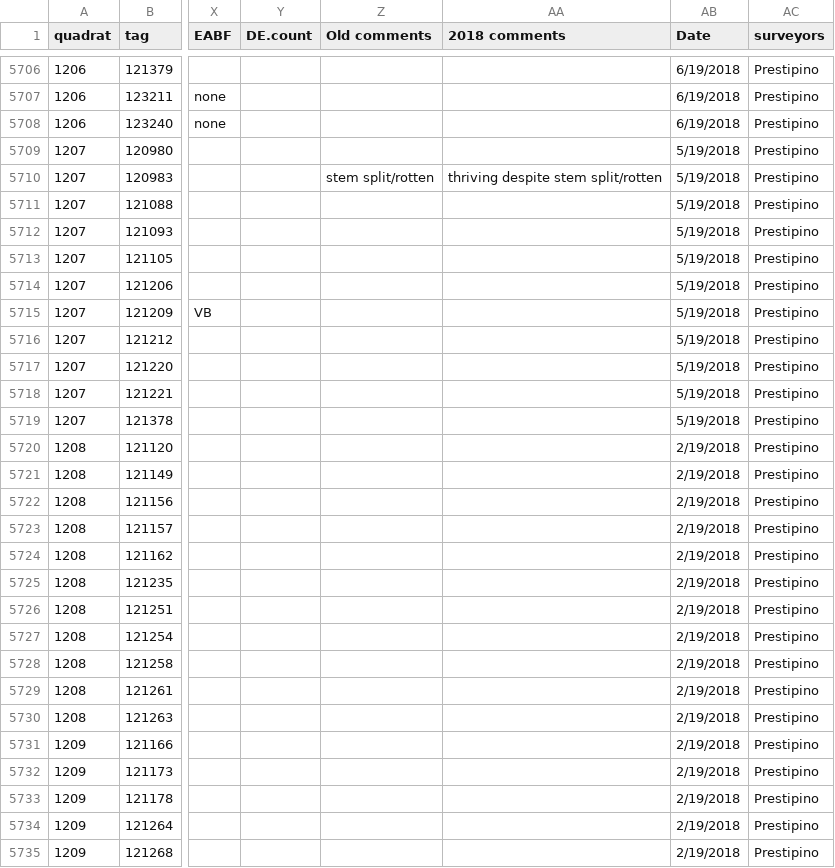
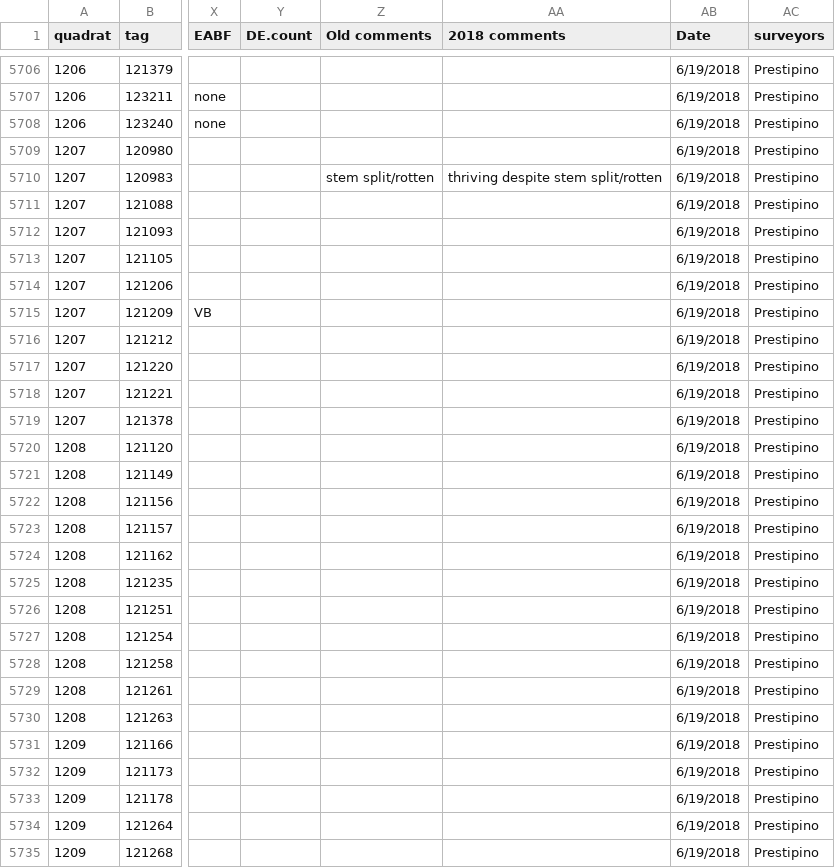
Before and after one commit to SCBI-ForestGEO/SCBI-ForestGEO-Data, a CSV file: tree_mortality/raw data/Mortality_Survey_2018.csv, drawn as a sheet; only a part is shown, gaps mark what is left out; the diff covers the shown part only; the diff names each change by its address in the sheet, - before the commit and + after, or states it on an @@ line.

Commit message:
Fixed dates in Mort 2018 survey

```diff
--- a/tree_mortality/raw data/Mortality_Survey_2018.csv
+++ b/tree_mortality/raw data/Mortality_Survey_2018.csv
-AB5709:AB5719 (Date): 5/19/2018
+AB5709:AB5719 (Date): 6/19/2018
-AB5720:AB5735 (Date): 2/19/2018
+AB5720:AB5735 (Date): 6/19/2018
```
Also changed, not shown: 138 edited cells elsewhere in this file.
